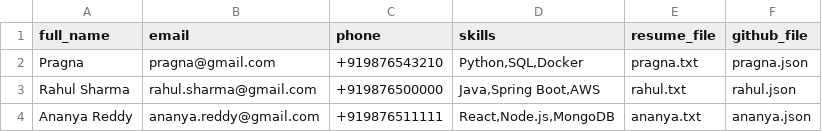
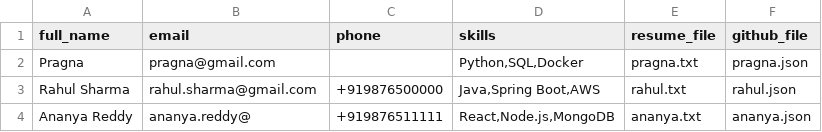
Before and after one commit to pragna-y/candidate-intelligence-pipeline, a CSV file: input/recruiter.csv, drawn as a sheet.

Commit message:
Update recruiter.csv

```diff
--- a/input/recruiter.csv
+++ b/input/recruiter.csv
@@ -1,4 +1,4 @@
 full_name,email,phone,skills,resume_file,github_file
-Pragna,pragna@gmail.com,+919876543210,"Python,SQL,Docker",pragna.txt,pragna.json
+Pragna,pragna@gmail.com,,"Python,SQL,Docker",pragna.txt,pragna.json
 Rahul Sharma,rahul.sharma@gmail.com,+919876500000,"Java,Spring Boot,AWS",rahul.txt,rahul.json
-Ananya Reddy,ananya.reddy@gmail.com,+919876511111,"React,Node.js,MongoDB",ananya.txt,ananya.json
+Ananya Reddy,ananya.reddy@,+919876511111,"React,Node.js,MongoDB",ananya.txt,ananya.json
```
